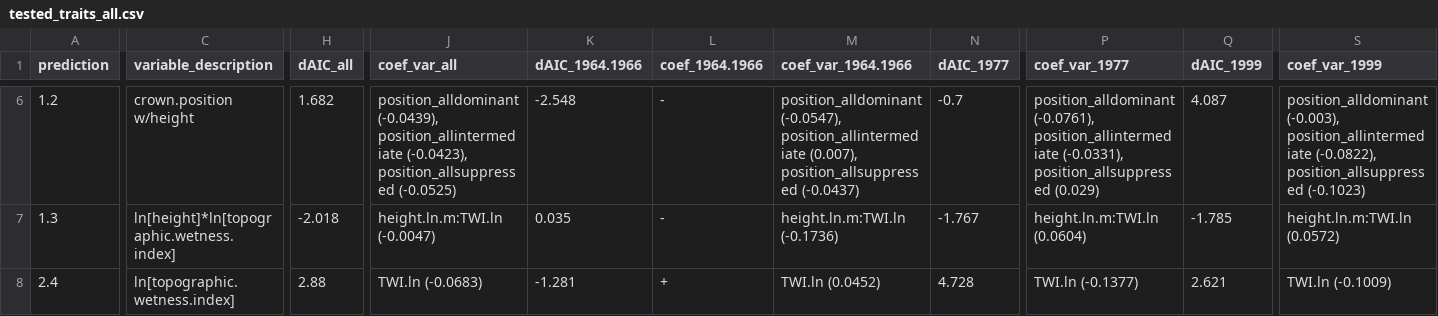
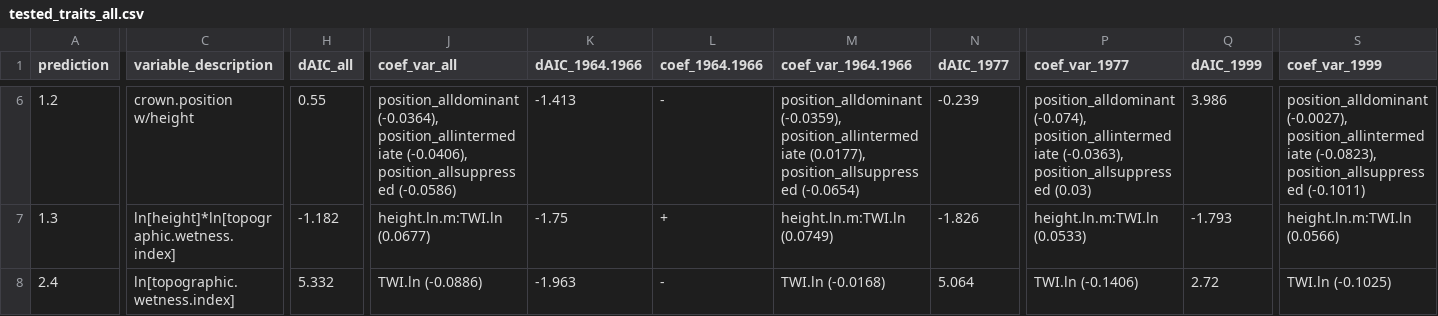
Before and after one commit to SCBI-ForestGEO/McGregor_climate-sensitivity-variation, a CSV file: manuscript/tables_figures/tested_traits_all.csv, drawn as a sheet; only a part is shown, gaps mark what is left out; the diff covers the shown part only; the diff names each change by its address in the sheet, - before the commit and + after, or states it on an @@ line.

```diff
--- a/manuscript/tables_figures/tested_traits_all.csv
+++ b/manuscript/tables_figures/tested_traits_all.csv
-H6 (dAIC_all): 1.682
+H6 (dAIC_all): 0.55
-J6 (coef_var_all): position_alldominant (-0.0439), position_allintermediate (-0.0423), position_allsuppressed (-0.0525)
+J6 (coef_var_all): position_alldominant (-0.0364), position_allintermediate (-0.0406), position_allsuppressed (-0.0586)
-K6 (dAIC_1964.1966): -2.548
+K6 (dAIC_1964.1966): -1.413
-M6 (coef_var_1964.1966): position_alldominant (-0.0547), position_allintermediate (0.007), position_allsuppressed (-0.0437)
+M6 (coef_var_1964.1966): position_alldominant (-0.0359), position_allintermediate (0.0177), position_allsuppressed (-0.0654)
-N6 (dAIC_1977): -0.7
+N6 (dAIC_1977): -0.239
-P6 (coef_var_1977): position_alldominant (-0.0761), position_allintermediate (-0.0331), position_allsuppressed (0.029)
+P6 (coef_var_1977): position_alldominant (-0.074), position_allintermediate (-0.0363), position_allsuppressed (0.03)
-Q6 (dAIC_1999): 4.087
+Q6 (dAIC_1999): 3.986
-S6 (coef_var_1999): position_alldominant (-0.003), position_allintermediate (-0.0822), position_allsuppressed (-0.1023)
+S6 (coef_var_1999): position_alldominant (-0.0027), position_allintermediate (-0.0823), position_allsuppressed (-0.1011)
-H7 (dAIC_all): -2.018
+H7 (dAIC_all): -1.182
-J7 (coef_var_all): height.ln.m:TWI.ln (-0.0047)
+J7 (coef_var_all): height.ln.m:TWI.ln (0.0677)
-K7 (dAIC_1964.1966): 0.035
+K7 (dAIC_1964.1966): -1.75
-L7 (coef_1964.1966): -
+L7 (coef_1964.1966): +
-M7 (coef_var_1964.1966): height.ln.m:TWI.ln (-0.1736)
+M7 (coef_var_1964.1966): height.ln.m:TWI.ln (0.0749)
-N7 (dAIC_1977): -1.767
+N7 (dAIC_1977): -1.826
-P7 (coef_var_1977): height.ln.m:TWI.ln (0.0604)
+P7 (coef_var_1977): height.ln.m:TWI.ln (0.0533)
-Q7 (dAIC_1999): -1.785
+Q7 (dAIC_1999): -1.793
-S7 (coef_var_1999): height.ln.m:TWI.ln (0.0572)
+S7 (coef_var_1999): height.ln.m:TWI.ln (0.0566)
-H8 (dAIC_all): 2.88
+H8 (dAIC_all): 5.332
-J8 (coef_var_all): TWI.ln (-0.0683)
+J8 (coef_var_all): TWI.ln (-0.0886)
-K8 (dAIC_1964.1966): -1.281
+K8 (dAIC_1964.1966): -1.963
-L8 (coef_1964.1966): +
+L8 (coef_1964.1966): -
-M8 (coef_var_1964.1966): TWI.ln (0.0452)
+M8 (coef_var_1964.1966): TWI.ln (-0.0168)
-N8 (dAIC_1977): 4.728
+N8 (dAIC_1977): 5.064
-P8 (coef_var_1977): TWI.ln (-0.1377)
+P8 (coef_var_1977): TWI.ln (-0.1406)
-Q8 (dAIC_1999): 2.621
+Q8 (dAIC_1999): 2.72
-S8 (coef_var_1999): TWI.ln (-0.1009)
+S8 (coef_var_1999): TWI.ln (-0.1025)
```
Also changed, not shown: 69 edited cells elsewhere in this file, manuscript/tables_figures/candidate_traits.csv, manuscript/tables_figures/tested_traits_best_coeffs.csv, 3 other files.
